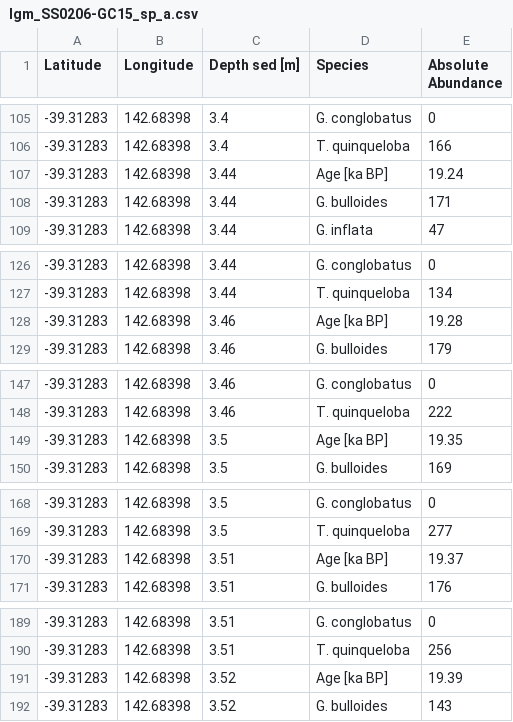
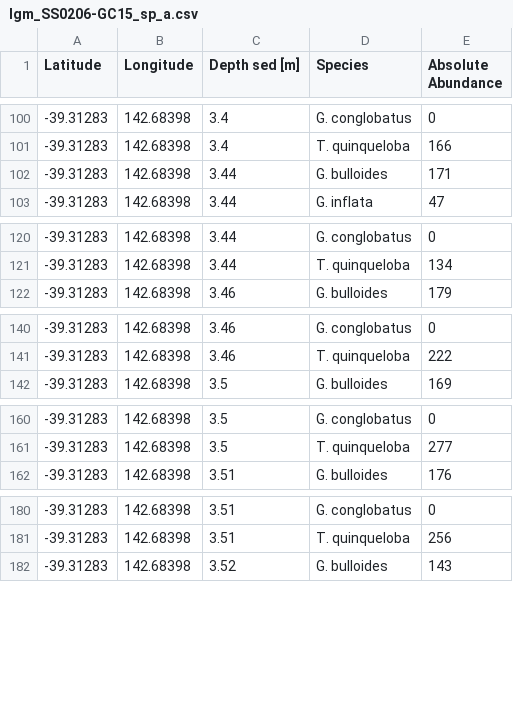
Before and after one commit to ruiying-ocean/foram_core, a CSV file: sp/lgm_SS0206-GC15_sp_a.csv, drawn as a sheet; only a part is shown, gaps mark what is left out; the diff covers the shown part only; the diff names each change by its address in the sheet, - before the commit and + after, or states it on an @@ line.

```diff
--- a/sp/lgm_SS0206-GC15_sp_a.csv
+++ b/sp/lgm_SS0206-GC15_sp_a.csv
-row 107: -39.31283 | 142.68398 | 3.44 | Age [ka BP] | 19.24
-row 128: -39.31283 | 142.68398 | 3.46 | Age [ka BP] | 19.28
-row 149: -39.31283 | 142.68398 | 3.5 | Age [ka BP] | 19.35
-row 170: -39.31283 | 142.68398 | 3.51 | Age [ka BP] | 19.37
-row 191: -39.31283 | 142.68398 | 3.52 | Age [ka BP] | 19.39
```
Also changed, not shown: 29 removed rows elsewhere in this file, sp/lgm_MD952042_sp_a.csv, tidy/lgm_sp_a_tidy.csv, 4 other files.
